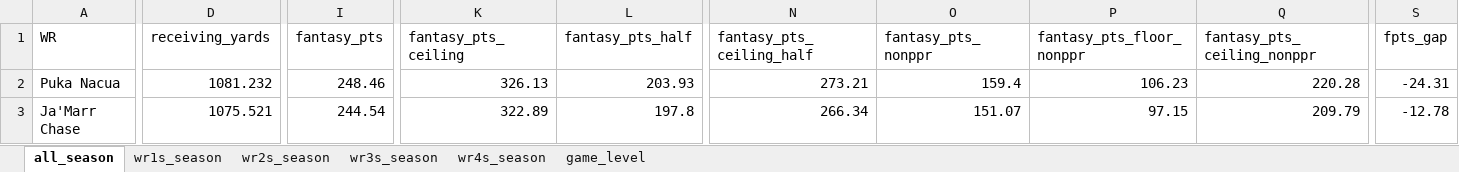
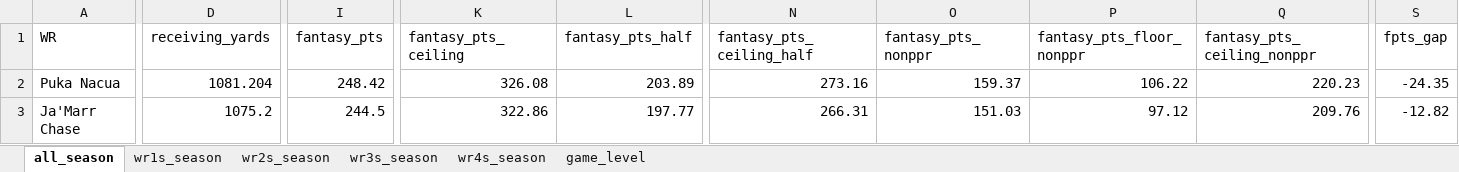
Before and after one commit to egomaniacsfantasy/lineup-lab, an Excel workbook: projections/wr_2026_combined.xlsx, sheet all_season, drawn as a sheet; only a part is shown, gaps mark what is left out; values as stored, in another font and other column widths than the file's, no borders; the diff covers the shown part only; the diff names each change by its address in the sheet, - before the commit and + after, or states it on an @@ line.

```diff
--- a/projections/wr_2026_combined.xlsx (sheet all_season)
+++ b/projections/wr_2026_combined.xlsx (sheet all_season)
-D2 (receiving_yards): 1081.232
+D2 (receiving_yards): 1081.204
-I2 (fantasy_pts): 248.46
+I2 (fantasy_pts): 248.42
-K2 (fantasy_pts_ceiling): 326.13
+K2 (fantasy_pts_ceiling): 326.08
-L2 (fantasy_pts_half): 203.93
+L2 (fantasy_pts_half): 203.89
-N2 (fantasy_pts_ceiling_half): 273.21
+N2 (fantasy_pts_ceiling_half): 273.16
-O2 (fantasy_pts_nonppr): 159.4
+O2 (fantasy_pts_nonppr): 159.37
-P2 (fantasy_pts_floor_nonppr): 106.23
+P2 (fantasy_pts_floor_nonppr): 106.22
-Q2 (fantasy_pts_ceiling_nonppr): 220.28
+Q2 (fantasy_pts_ceiling_nonppr): 220.23
-S2 (fpts_gap): -24.31
+S2 (fpts_gap): -24.35
-D3 (receiving_yards): 1075.521
+D3 (receiving_yards): 1075.2
-I3 (fantasy_pts): 244.54
+I3 (fantasy_pts): 244.5
-K3 (fantasy_pts_ceiling): 322.89
+K3 (fantasy_pts_ceiling): 322.86
-L3 (fantasy_pts_half): 197.8
+L3 (fantasy_pts_half): 197.77
-N3 (fantasy_pts_ceiling_half): 266.34
+N3 (fantasy_pts_ceiling_half): 266.31
-O3 (fantasy_pts_nonppr): 151.07
+O3 (fantasy_pts_nonppr): 151.03
-P3 (fantasy_pts_floor_nonppr): 97.15
+P3 (fantasy_pts_floor_nonppr): 97.12
-Q3 (fantasy_pts_ceiling_nonppr): 209.79
+Q3 (fantasy_pts_ceiling_nonppr): 209.76
-S3 (fpts_gap): -12.78
+S3 (fpts_gap): -12.82
```
Also changed, not shown: 12 added rows, 12 removed rows and 1059 edited cells elsewhere in this sheet, sheet game_level, sheet wr1s_season, sheet wr3s_season, sheet wr2s_season, sheet wr4s_season.
